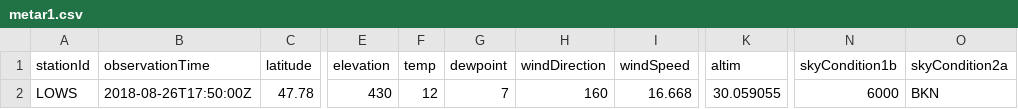
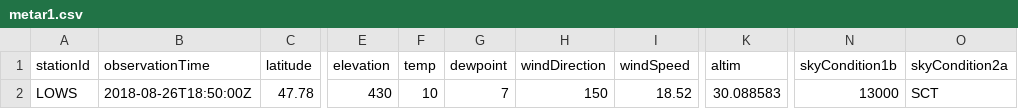
Before and after one commit to mmittlb/pywde1, a CSV file: metar1.csv, drawn as a sheet; only a part is shown, gaps mark what is left out; the diff names each change by its address in the sheet, - before the commit and + after, or states it on an @@ line.

Commit message:
Add metar1.csv

```diff
--- a/metar1.csv
+++ b/metar1.csv
-B2 (observationTime): 2018-08-26T17:50:00Z
+B2 (observationTime): 2018-08-26T18:50:00Z
-F2 (temp): 12
+F2 (temp): 10
-H2 (windDirection): 160
+H2 (windDirection): 150
-I2 (windSpeed): 16.668
+I2 (windSpeed): 18.52
-K2 (altim): 30.059055
+K2 (altim): 30.088583
-N2 (skyCondition1b): 6000
+N2 (skyCondition1b): 13000
-O2 (skyCondition2a): BKN
+O2 (skyCondition2a): SCT
```
